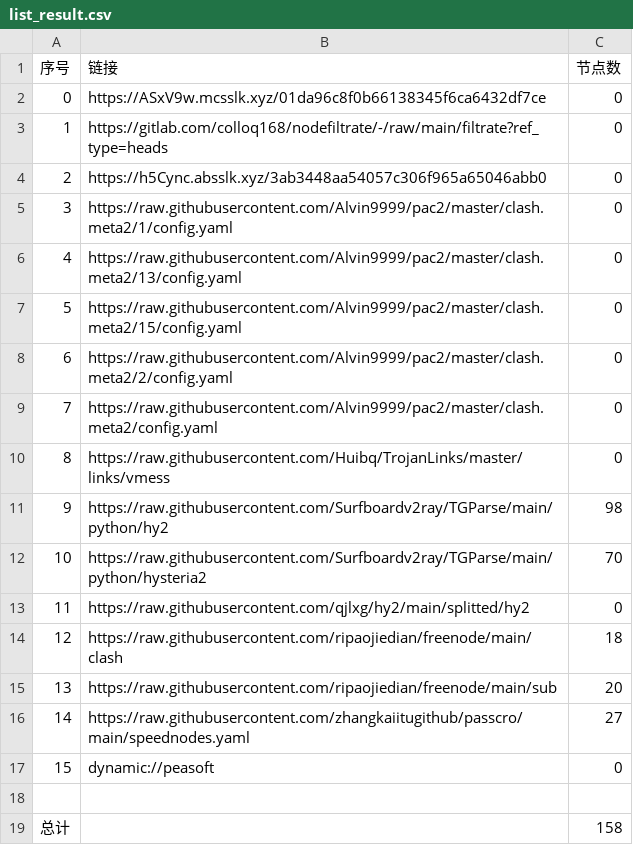
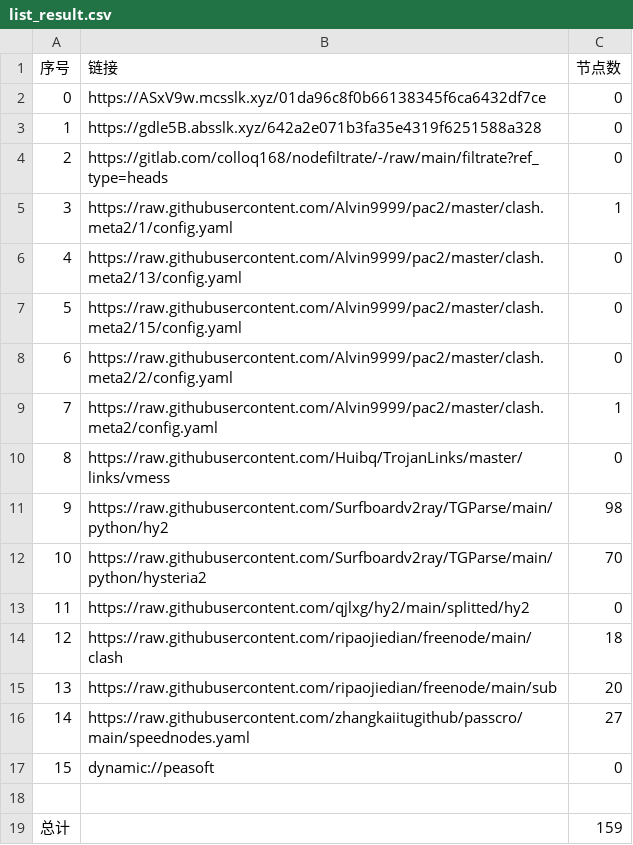
Before and after one commit to hicass-1102/AutoMergePublicNodes, a CSV file: list_result.csv, drawn as a sheet.

```diff
--- a/list_result.csv
+++ b/list_result.csv
@@ -2,5 +2,5 @@
 0,https://ASxV9w.mcsslk.xyz/01da96c8f0b66138345f6ca6432df7ce,0
-1,https://gitlab.com/colloq168/nodefiltrate/-/raw/main/filtrate?ref_type=heads,0
-2,https://h5Cync.absslk.xyz/3ab3448aa54057c306f965a65046abb0,0
-3,https://raw.githubusercontent.com/Alvin9999/pac2/master/clash.meta2/1/config.yaml,0
+1,https://gdle5B.absslk.xyz/642a2e071b3fa35e4319f6251588a328,0
+2,https://gitlab.com/colloq168/nodefiltrate/-/raw/main/filtrate?ref_type=heads,0
+3,https://raw.githubusercontent.com/Alvin9999/pac2/master/clash.meta2/1/config.yaml,1
 4,https://raw.githubusercontent.com/Alvin9999/pac2/master/clash.meta2/13/config.yaml,0
@@ -8,3 +8,3 @@
 6,https://raw.githubusercontent.com/Alvin9999/pac2/master/clash.meta2/2/config.yaml,0
-7,https://raw.githubusercontent.com/Alvin9999/pac2/master/clash.meta2/config.yaml,0
+7,https://raw.githubusercontent.com/Alvin9999/pac2/master/clash.meta2/config.yaml,1
 8,https://raw.githubusercontent.com/Huibq/TrojanLinks/master/links/vmess,0
@@ -18,2 +18,2 @@
 
-总计,,158
+总计,,159
```
Also changed, not shown: 15 other files.
